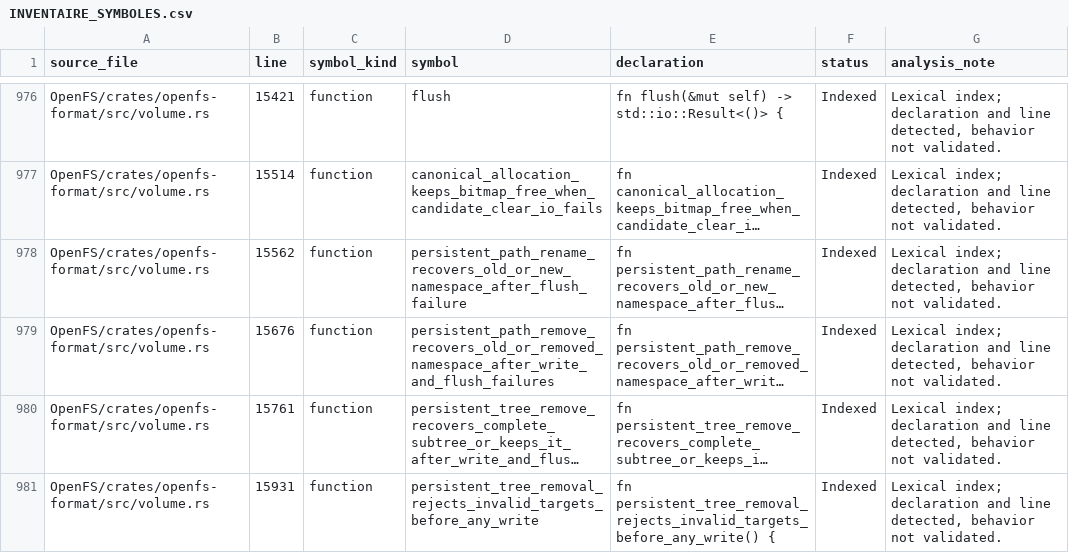
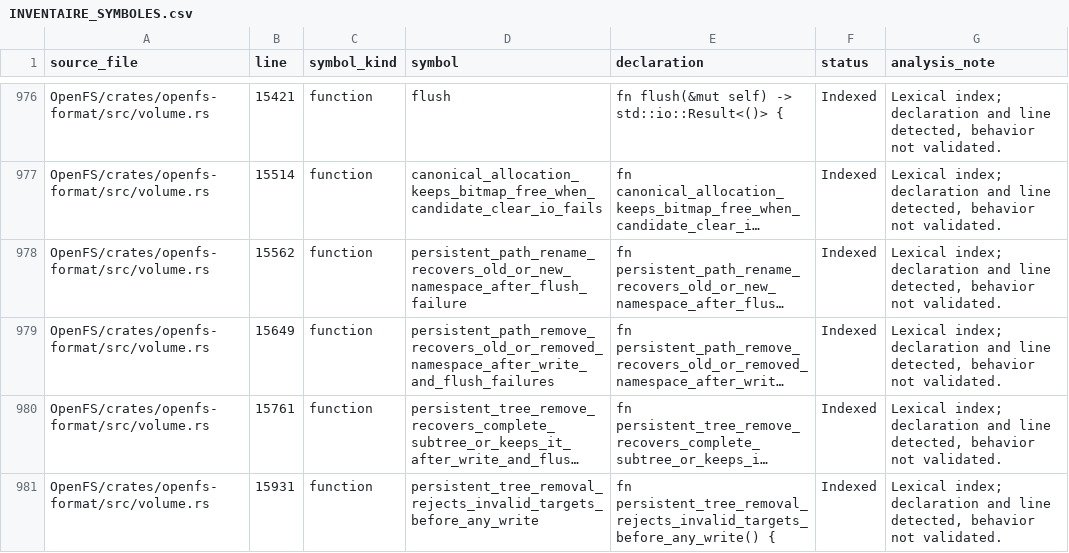
Before and after one commit to Likounsee/OpenFS, a CSV file: OpenFS/docs/INVENTAIRE_SYMBOLES.csv, drawn as a sheet; only a part is shown, gaps mark what is left out; long unchanged cells end in …; the diff names each change by its address in the sheet, - before the commit and + after, or states it on an @@ line.

Commit message:
docs(inventory): keep removal test declaration line accurate

```diff
--- a/OpenFS/docs/INVENTAIRE_SYMBOLES.csv
+++ b/OpenFS/docs/INVENTAIRE_SYMBOLES.csv
-B979 (line): 15676
+B979 (line): 15649
```
